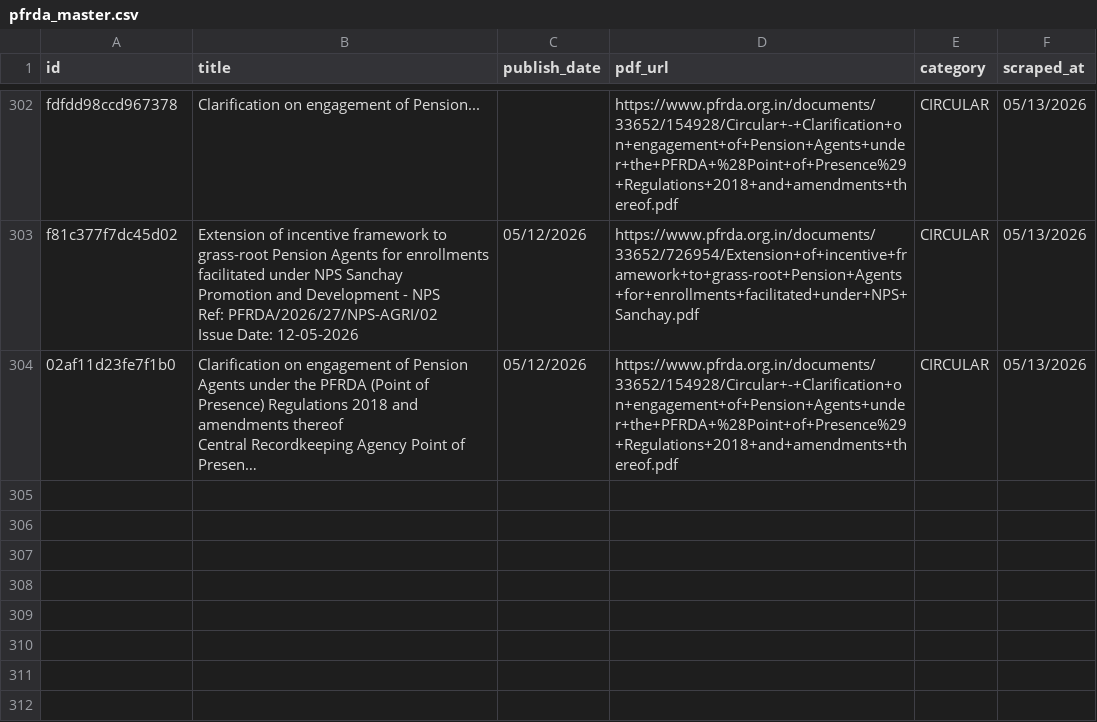
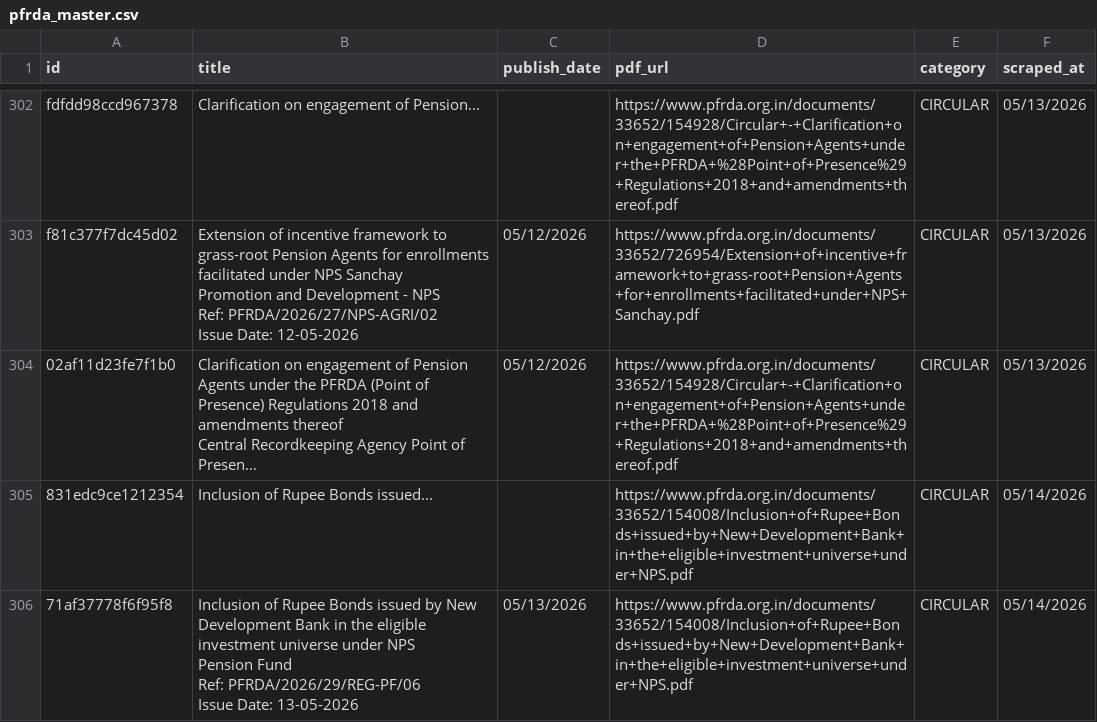
Before and after one commit to Legaltech-TL/trilegal-regulatory-updates, a CSV file: pfrda/pfrda_master.csv, drawn as a sheet; only a part is shown, gaps mark what is left out; long unchanged cells end in …; ↵ is a line break in a cell; the diff names each change by its address in the sheet, - before the commit and + after, or states it on an @@ line.

```diff
--- a/pfrda/pfrda_master.csv
+++ b/pfrda/pfrda_master.csv
+row 305: 831edc9ce1212354 | Inclusion of Rupee Bonds issued... |  | https://www.pfrda.org.in/documents/33652/154008/Inclusion+of+Rupee+Bonds+issued+by+New+Development+Bank+in+the+eligible+investment+universe+under+NPS.pdf | CIRCULAR | 05/14/2026
+row 306: 71af37778f6f95f8 | Inclusion of Rupee Bonds issued by New Development Bank in the eligible investment universe under NPS ↵ Pension Fund ↵ Ref: PFRDA/2026/29/REG-PF/06 ↵ Issue Date: 13-05-2026 | 05/13/2026 | https://www.pfrda.org.in/documents/33652/154008/Inclusion+of+Rupee+Bonds+issued+by+New+Development+Bank+in+the+eligible+investment+universe+under+NPS.pdf | CIRCULAR | 05/14/2026
```
Also changed, not shown: 9 other files.
